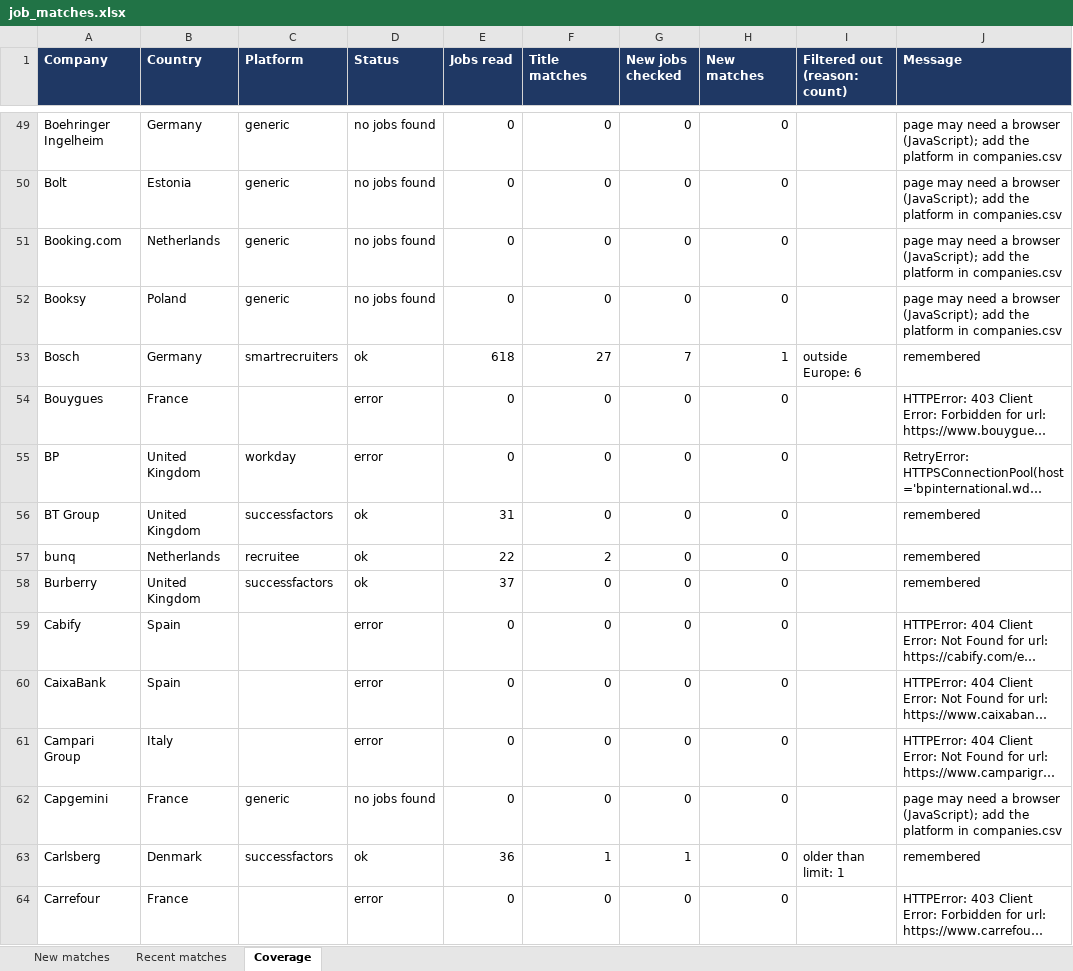
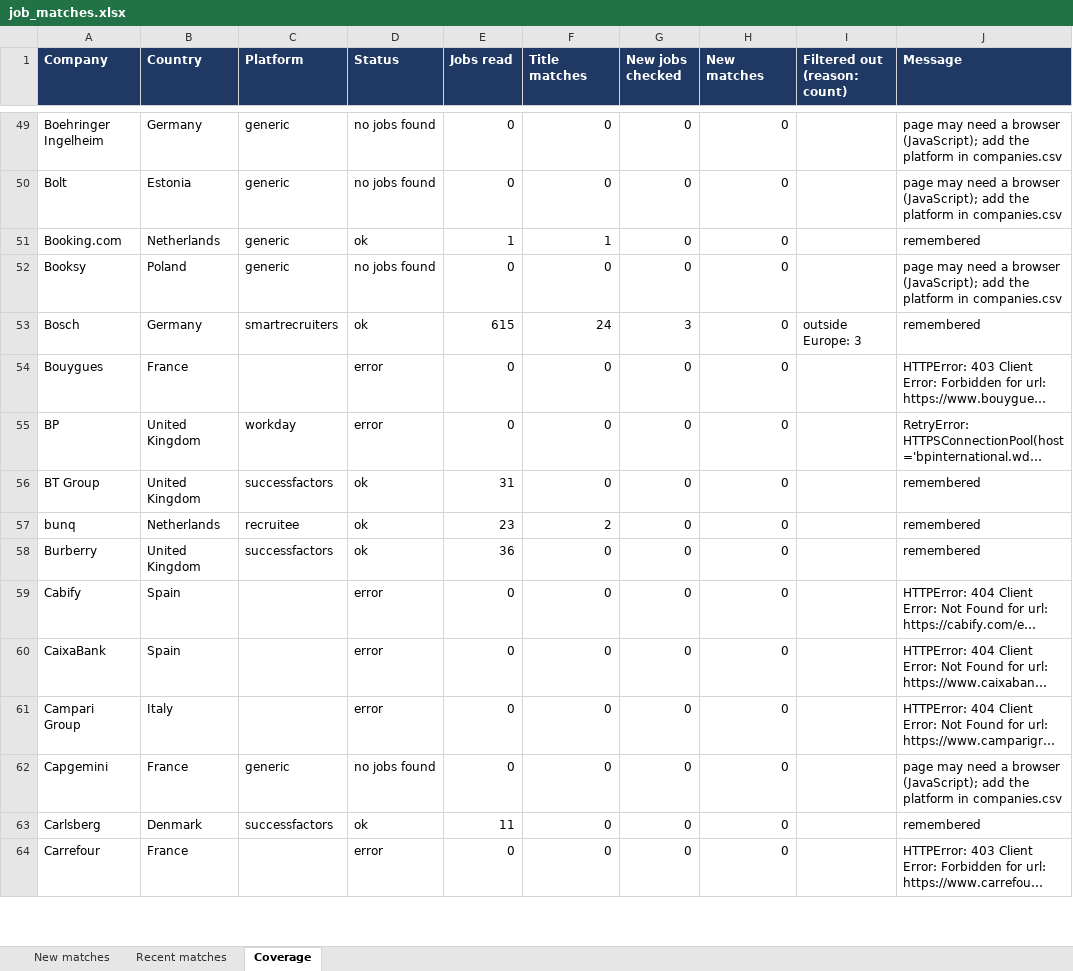
Before and after one commit to Niraj-kumar99/JobHunt, an Excel workbook: output/job_matches.xlsx, sheet Coverage, drawn as a sheet; only a part is shown, gaps mark what is left out; long unchanged cells end in …; values as stored, in another font and other column widths than the file's, no borders; table styles not drawn; the diff covers the shown part only; the diff names each change by its address in the sheet, - before the commit and + after, or states it on an @@ line.

```diff
--- a/output/job_matches.xlsx (sheet Coverage)
+++ b/output/job_matches.xlsx (sheet Coverage)
-D51 (Status): no jobs found
+D51 (Status): ok
-E51 (Jobs read): 0
+E51 (Jobs read): 1
-F51 (Title matches): 0
+F51 (Title matches): 1
-J51 (Message): page may need a browser (JavaScript); add the platform in companies.csv
+J51 (Message): remembered
-E53 (Jobs read): 618
+E53 (Jobs read): 615
-F53 (Title matches): 27
+F53 (Title matches): 24
-G53 (New jobs checked): 7
+G53 (New jobs checked): 3
-H53 (New matches): 1
+H53 (New matches): 0
-I53 (Filtered out (reason: count)): outside Europe: 6
+I53 (Filtered out (reason: count)): outside Europe: 3
-E57 (Jobs read): 22
+E57 (Jobs read): 23
-E58 (Jobs read): 37
+E58 (Jobs read): 36
-E63 (Jobs read): 36
+E63 (Jobs read): 11
-F63 (Title matches): 1
+F63 (Title matches): 0
-G63 (New jobs checked): 1
+G63 (New jobs checked): 0
-I63 (Filtered out (reason: count)): older than limit: 1
+I63 (Filtered out (reason: count)): (empty)
```
Also changed, not shown: 114 edited cells elsewhere in this sheet, sheet New matches, 5 other files.
